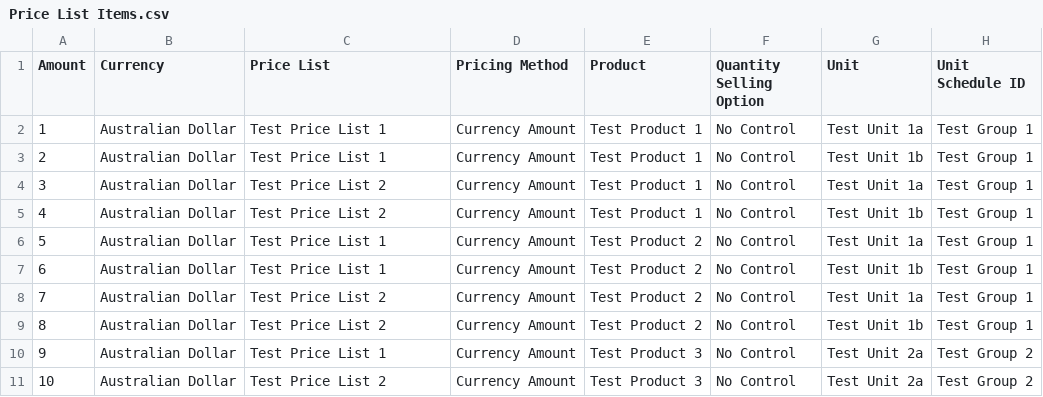
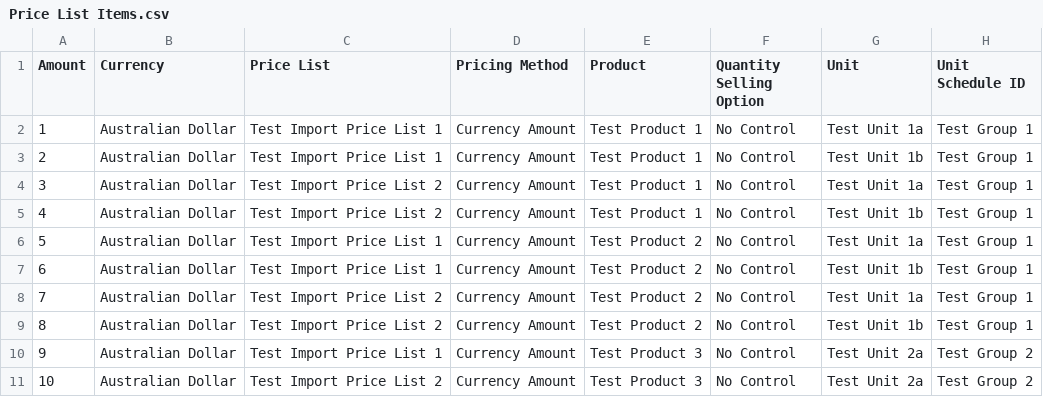
Before and after one commit to josephmcmac/JM-Dataverse-Toolbelt, a CSV file: JosephM.Deployment.Test/Files/Price List Items.csv, drawn as a sheet.

Commit message:
Fix migrating units in older versions due to unit group name not populating + fix several scripts for new field validations

```diff
--- a/JosephM.Deployment.Test/Files/Price List Items.csv
+++ b/JosephM.Deployment.Test/Files/Price List Items.csv
@@ -1,11 +1,11 @@
 Amount,Currency,Price List,Pricing Method,Product,Quantity Selling Option,Unit,Unit Schedule ID
-1,Australian Dollar,Test  Price List 1,Currency Amount,Test Product 1,No Control,Test Unit 1a,Test Group 1
-2,Australian Dollar,Test  Price List 1,Currency Amount,Test Product 1,No Control,Test Unit 1b,Test Group 1
-3,Australian Dollar,Test Price List 2,Currency Amount,Test Product 1,No Control,Test Unit 1a,Test Group 1
-4,Australian Dollar,Test Price List 2,Currency Amount,Test Product 1,No Control,Test Unit 1b,Test Group 1
-5,Australian Dollar,Test  Price List 1,Currency Amount,Test Product 2,No Control,Test Unit 1a,Test Group 1
-6,Australian Dollar,Test  Price List 1,Currency Amount,Test Product 2,No Control,Test Unit 1b,Test Group 1
-7,Australian Dollar,Test Price List 2,Currency Amount,Test Product 2,No Control,Test Unit 1a,Test Group 1
-8,Australian Dollar,Test Price List 2,Currency Amount,Test Product 2,No Control,Test Unit 1b,Test Group 1
-9,Australian Dollar,Test  Price List 1,Currency Amount,Test Product 3,No Control,Test Unit 2a,Test Group 2
-10,Australian Dollar,Test Price List 2,Currency Amount,Test Product 3,No Control,Test Unit 2a,Test Group 2
+1,Australian Dollar,Test Import Price List 1,Currency Amount,Test Product 1,No Control,Test Unit 1a,Test Group 1
+2,Australian Dollar,Test Import Price List 1,Currency Amount,Test Product 1,No Control,Test Unit 1b,Test Group 1
+3,Australian Dollar,Test Import Price List 2,Currency Amount,Test Product 1,No Control,Test Unit 1a,Test Group 1
+4,Australian Dollar,Test Import Price List 2,Currency Amount,Test Product 1,No Control,Test Unit 1b,Test Group 1
+5,Australian Dollar,Test Import Price List 1,Currency Amount,Test Product 2,No Control,Test Unit 1a,Test Group 1
+6,Australian Dollar,Test Import Price List 1,Currency Amount,Test Product 2,No Control,Test Unit 1b,Test Group 1
+7,Australian Dollar,Test Import Price List 2,Currency Amount,Test Product 2,No Control,Test Unit 1a,Test Group 1
+8,Australian Dollar,Test Import Price List 2,Currency Amount,Test Product 2,No Control,Test Unit 1b,Test Group 1
+9,Australian Dollar,Test Import Price List 1,Currency Amount,Test Product 3,No Control,Test Unit 2a,Test Group 2
+10,Australian Dollar,Test Import Price List 2,Currency Amount,Test Product 3,No Control,Test Unit 2a,Test Group 2
```
Also changed, not shown: 8 other files.
